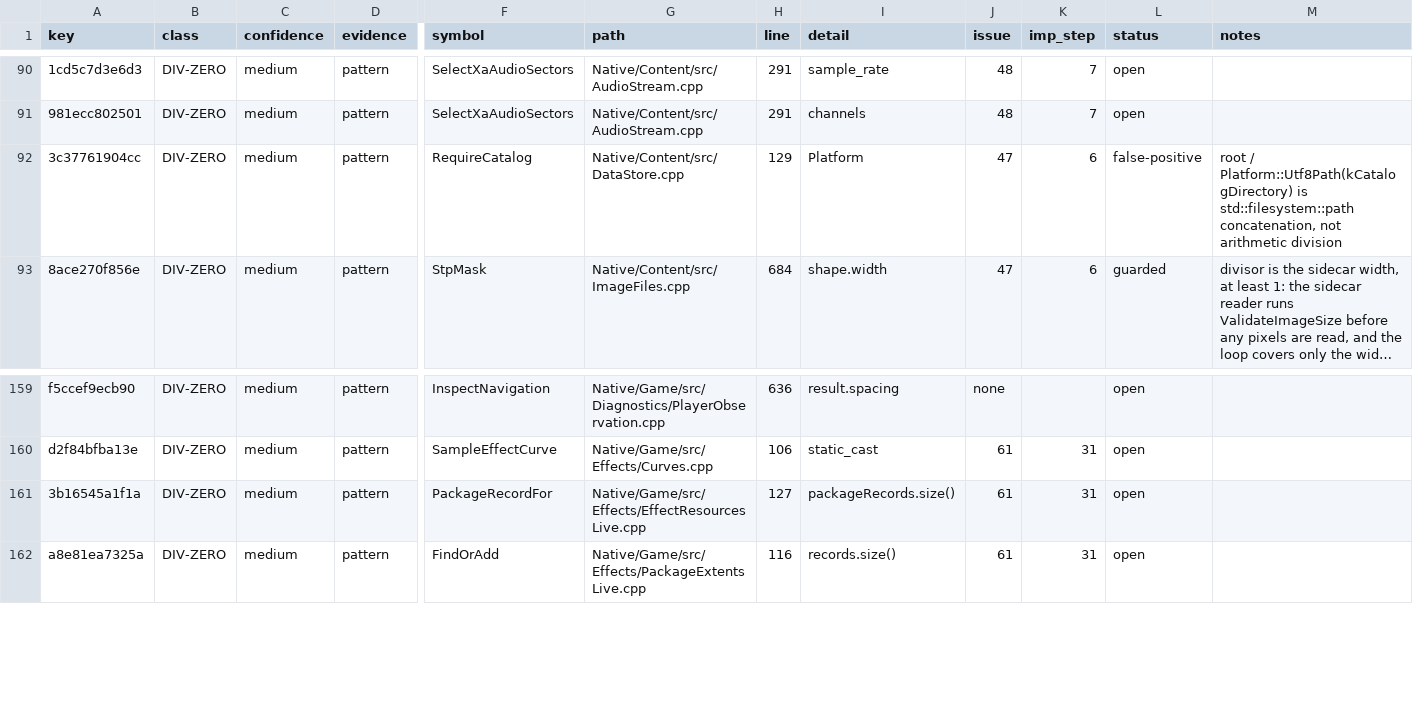
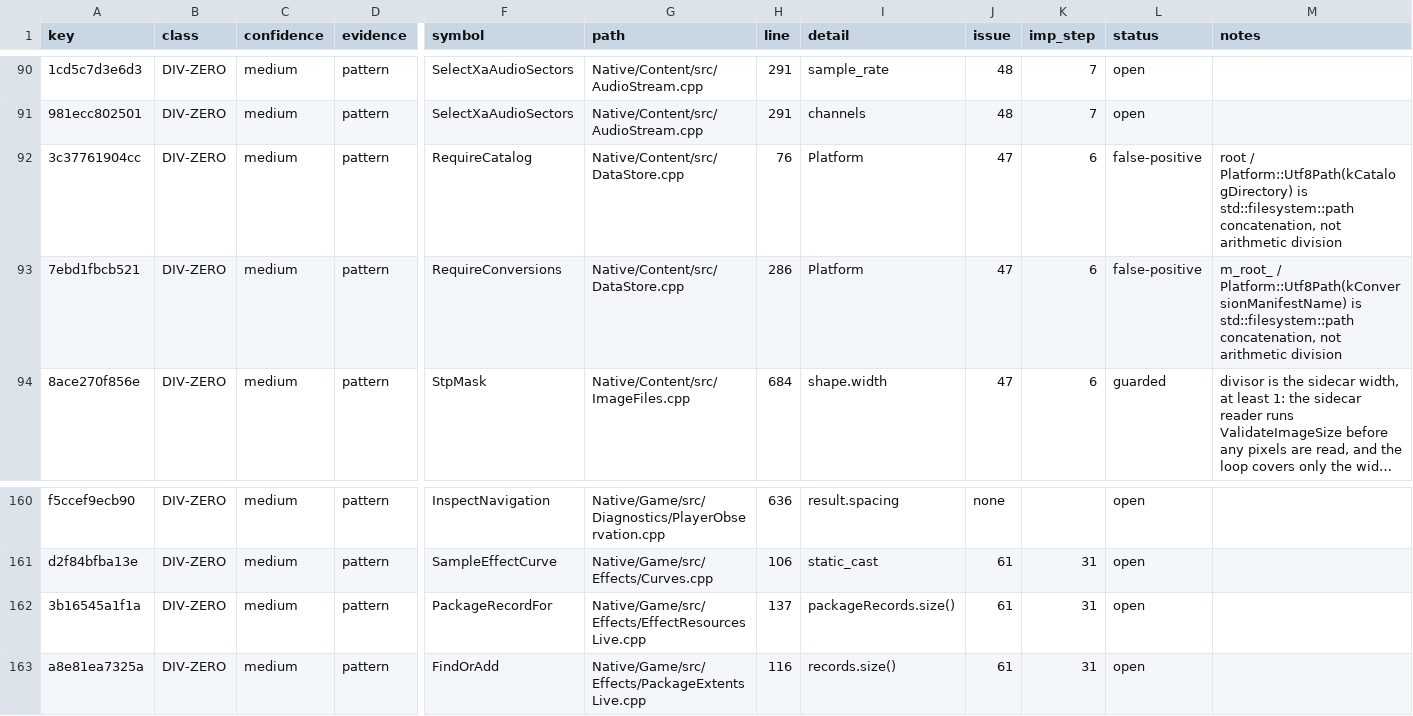
Before and after one commit to JEschete/VS-NativePort, a CSV file: Docs/ledgers/HAZARD_LEDGER.csv, drawn as a sheet; only a part is shown, gaps mark what is left out; long unchanged cells end in …; addresses are those after the commit; rows hold the shown columns only; the diff names each change by its address in the sheet, - before the commit and + after, or states it on an @@ line.

Commit message:
Issue #215: Load effect CLUTs from converted palettes
The effect loader no longer reads FBC files from the disc. A CLUT asset
resolves its disc sector through the conversion manifest to the converted
palette PNG (LoadLiveEffectPalette), uploads its rows and zero-fills the
rest of the slot, as the zero sector padding after each file gave the
original. A missing, mismatched, empty or oversized palette refuses the
effect's resources (ResourceRefusal::kPalette); there is no disc fallback.

- ConvertedImages: shared manifest lookup and image validation for field
  backgrounds and effect palettes.
- DataStore::RequireConversions checks every TIM and FBC against its
  converter's current outputs; fbc-palette-png is a required converter.
- Disc-backed tests load all extracted effect CLUTs through the loader and
  show that only E210's descriptors 520-544 sample past their palette.
- Regression baseline re-recorded for the split CLUT test and the tests
  added since #208; both replays match.

```diff
--- a/Docs/ledgers/HAZARD_LEDGER.csv
+++ b/Docs/ledgers/HAZARD_LEDGER.csv
-H92 (line): 129
+H92 (line): 76
+row 93: 7ebd1fbcb521 | DIV-ZERO | medium | pattern | RequireConversions | Native/Content/src/DataStore.cpp | 286 | Platform | 47 | 6 | false-positive | m_root_ / Platform::Utf8Path(kConversionManifestName) is std::filesystem::path concatenation, not arithmetic division
-H162 (line): 127
+H162 (line): 137
```
Also changed, not shown: 18 other files.
